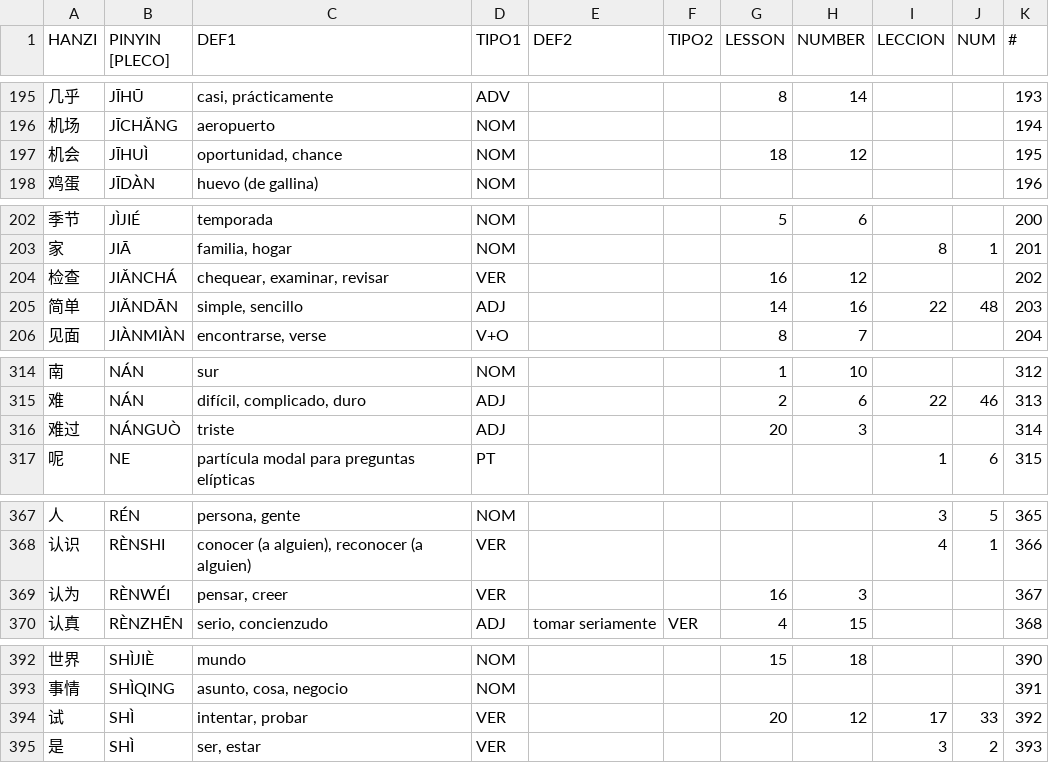
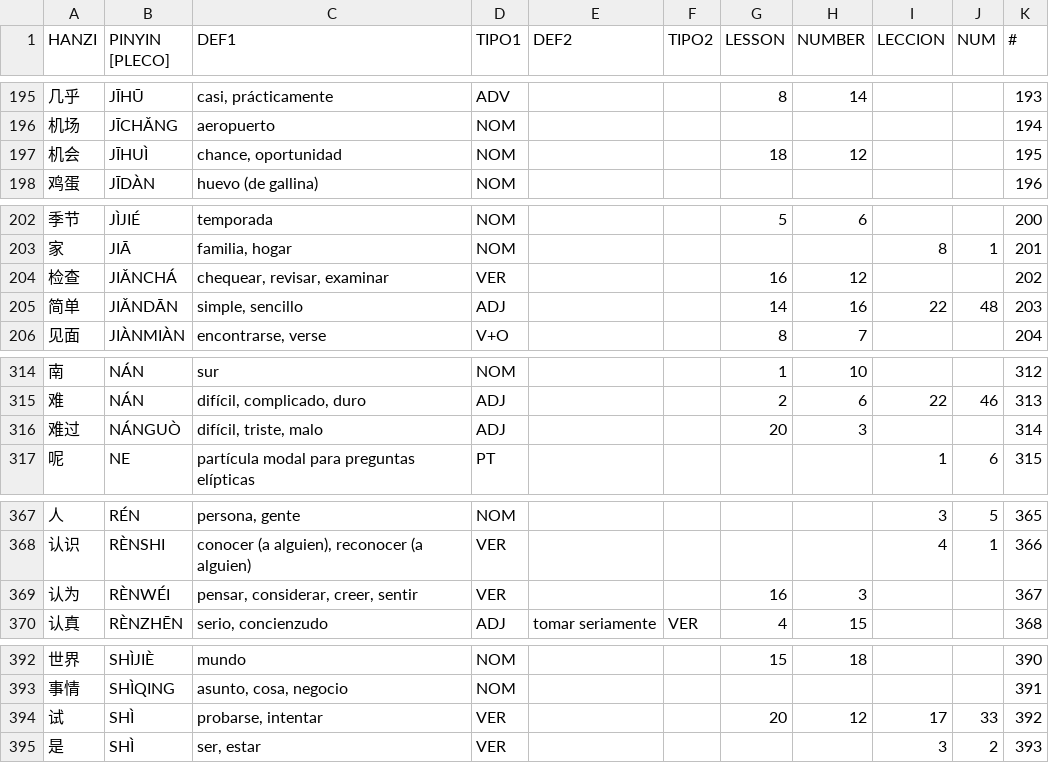
Before and after one commit to pablo-cerve/confucio, a CSV file: lessons/hsk3/hsk3.csv, drawn as a sheet; only a part is shown, gaps mark what is left out; the diff covers the shown part only.

```diff
--- a/lessons/hsk3/hsk3.csv
+++ b/lessons/hsk3/hsk3.csv
@@ -196,3 +196,3 @@ HANZI,PINYIN [PLECO],DEF1,TIPO1,DEF2,TIPO2,LESSON,NUMBER,LECCION,NUM,#
 机场,JĪCHǍNG,aeropuerto,NOM,,,,,,,194
-机会,JĪHUÌ,"oportunidad, chance",NOM,,,18,12,,,195
+机会,JĪHUÌ,"chance, oportunidad",NOM,,,18,12,,,195
 鸡蛋,JĪDÀN,huevo (de gallina),NOM,,,,,,,196
@@ -203,3 +203,3 @@ HANZI,PINYIN [PLECO],DEF1,TIPO1,DEF2,TIPO2,LESSON,NUMBER,LECCION,NUM,#
 家,JIĀ,"familia, hogar",NOM,,,,,8,1,201
-检查,JIǍNCHÁ,"chequear, examinar, revisar",VER,,,16,12,,,202
+检查,JIǍNCHÁ,"chequear, revisar, examinar",VER,,,16,12,,,202
 简单,JIǍNDĀN,"simple, sencillo",ADJ,,,14,16,22,48,203
@@ -315,3 +315,3 @@ HANZI,PINYIN [PLECO],DEF1,TIPO1,DEF2,TIPO2,LESSON,NUMBER,LECCION,NUM,#
 难,NÁN,"difícil, complicado, duro",ADJ,,,2,6,22,46,313
-难过,NÁNGUÒ,triste,ADJ,,,20,3,,,314
+难过,NÁNGUÒ,"difícil, triste, malo",ADJ,,,20,3,,,314
 呢,NE,partícula modal para preguntas elípticas,PT,,,,,1,6,315
@@ -368,3 +368,3 @@ HANZI,PINYIN [PLECO],DEF1,TIPO1,DEF2,TIPO2,LESSON,NUMBER,LECCION,NUM,#
 认识,RÈNSHI,"conocer (a alguien), reconocer (a alguien)",VER,,,,,4,1,366
-认为,RÈNWÉI,"pensar, creer",VER,,,16,3,,,367
+认为,RÈNWÉI,"pensar, considerar, creer, sentir",VER,,,16,3,,,367
 认真,RÈNZHĒN,"serio, concienzudo",ADJ,tomar seriamente,VER,4,15,,,368
@@ -393,3 +393,3 @@ HANZI,PINYIN [PLECO],DEF1,TIPO1,DEF2,TIPO2,LESSON,NUMBER,LECCION,NUM,#
 事情,SHÌQING,"asunto, cosa, negocio",NOM,,,,,,,391
-试,SHÌ,"intentar, probar",VER,,,20,12,17,33,392
+试,SHÌ,"probarse, intentar",VER,,,20,12,17,33,392
 是,SHÌ,"ser, estar",VER,,,,,3,2,393
```
Also changed, not shown: 23 edited cells elsewhere in this file, 1 other file.
